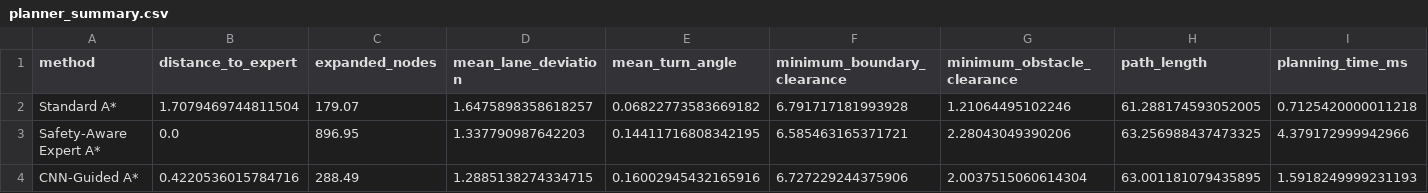
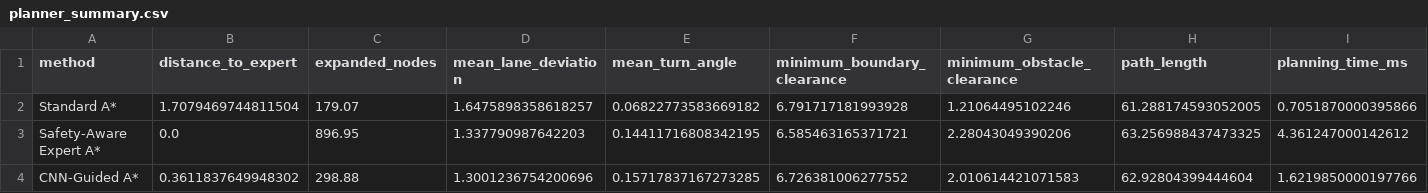
Before and after one commit to xfang29/safety-aware-cnn-a-star-planning, a CSV file: results/final_test/planner_summary.csv, drawn as a sheet; only a part is shown; the diff names each change by its address in the sheet, - before the commit and + after, or states it on an @@ line.

```diff
--- a/results/final_test/planner_summary.csv
+++ b/results/final_test/planner_summary.csv
-I2 (planning_time_ms): 0.7125420000011218
+I2 (planning_time_ms): 0.7051870000395866
-I3 (planning_time_ms): 4.379172999942966
+I3 (planning_time_ms): 4.361247000142612
-B4 (distance_to_expert): 0.4220536015784716
+B4 (distance_to_expert): 0.3611837649948302
-C4 (expanded_nodes): 288.49
+C4 (expanded_nodes): 298.88
-D4 (mean_lane_deviation): 1.2885138274334715
+D4 (mean_lane_deviation): 1.3001236754200696
-E4 (mean_turn_angle): 0.16002945432165916
+E4 (mean_turn_angle): 0.15717837167273285
-F4 (minimum_boundary_clearance): 6.727229244375906
+F4 (minimum_boundary_clearance): 6.726381006277552
-G4 (minimum_obstacle_clearance): 2.0037515060614304
+G4 (minimum_obstacle_clearance): 2.010614421071583
-H4 (path_length): 63.001181079435895
+H4 (path_length): 62.92804399444604
-I4 (planning_time_ms): 1.5918249999231193
+I4 (planning_time_ms): 1.6219850000197766
```
Also changed, not shown: results/final_test/cnn_guided_records.csv, results/final_test/expert_records.csv, 6 other files.
